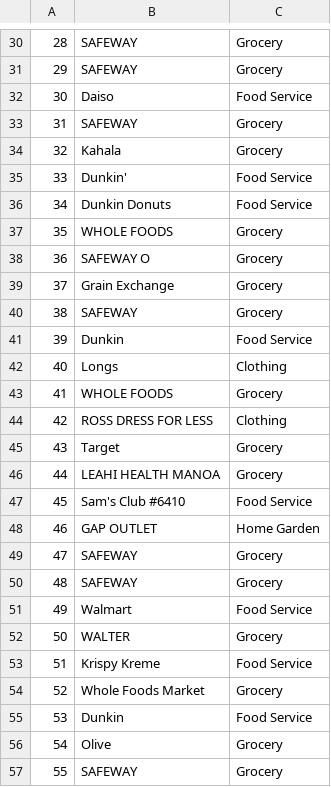
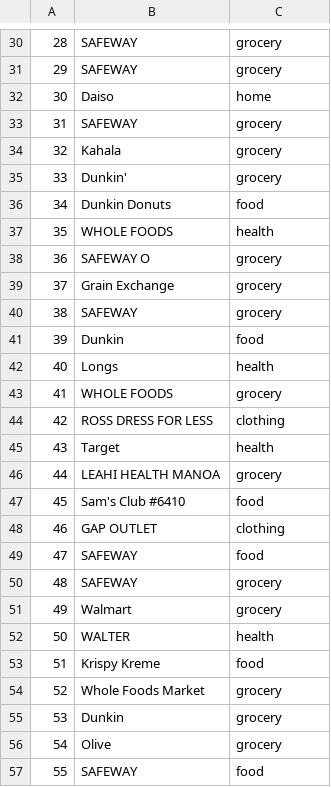
Before and after one commit to ICS438Project/receipt, a CSV file: VendorCategoryPredictions.csv, drawn as a sheet; only a part is shown, gaps mark what is left out; the diff covers the shown part only.

```diff
--- a/VendorCategoryPredictions.csv
+++ b/VendorCategoryPredictions.csv
@@ -30,28 +30,28 @@
-28,SAFEWAY,Grocery
-29,SAFEWAY,Grocery
-30,Daiso,Food Service
-31,SAFEWAY,Grocery
-32,Kahala,Grocery
-33,Dunkin',Food Service
-34,Dunkin Donuts,Food Service
-35,WHOLE FOODS,Grocery
-36,SAFEWAY O,Grocery
-37,Grain Exchange,Grocery
-38,SAFEWAY,Grocery
-39,Dunkin,Food Service
-40,Longs,Clothing
-41,WHOLE FOODS,Grocery
-42,ROSS DRESS FOR LESS,Clothing
-43,Target,Grocery
-44,LEAHI HEALTH MANOA,Grocery
-45,Sam's Club #6410,Food Service
-46,GAP OUTLET,Home Garden
-47,SAFEWAY,Grocery
-48,SAFEWAY,Grocery
-49,Walmart,Food Service
-50,WALTER,Grocery
-51,Krispy Kreme,Food Service
-52,Whole Foods Market,Grocery
-53,Dunkin,Food Service
-54,Olive,Grocery
-55,SAFEWAY,Grocery
+28,SAFEWAY,grocery
+29,SAFEWAY,grocery
+30,Daiso,home
+31,SAFEWAY,grocery
+32,Kahala,grocery
+33,Dunkin',grocery
+34,Dunkin Donuts,food
+35,WHOLE FOODS,health
+36,SAFEWAY O,grocery
+37,Grain Exchange,grocery
+38,SAFEWAY,grocery
+39,Dunkin,food
+40,Longs,health
+41,WHOLE FOODS,grocery
+42,ROSS DRESS FOR LESS,clothing
+43,Target,health
+44,LEAHI HEALTH MANOA,grocery
+45,Sam's Club #6410,food
+46,GAP OUTLET,clothing
+47,SAFEWAY,food
+48,SAFEWAY,grocery
+49,Walmart,grocery
+50,WALTER,health
+51,Krispy Kreme,food
+52,Whole Foods Market,grocery
+53,Dunkin,grocery
+54,Olive,grocery
+55,SAFEWAY,food
```
Also changed, not shown: 108 edited cells elsewhere in this file, entities_database.csv, 5 other files.
